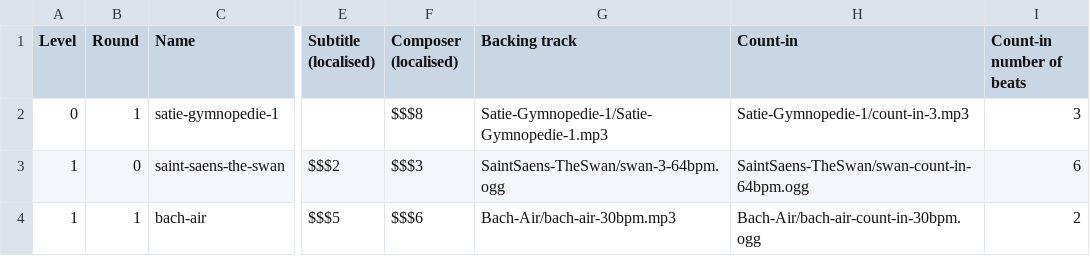
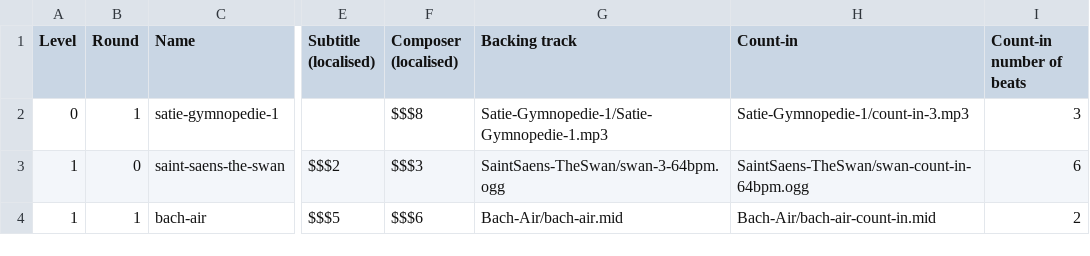
Before and after one commit to amju-games/music-theory, a CSV file: Assets/hero-game-rounds.csv, drawn as a sheet; only a part is shown, gaps mark what is left out; the diff names each change by its address in the sheet, - before the commit and + after, or states it on an @@ line.

Commit message:
MIDI: Bach-Air: set up to use midi files; not routing bass track to bass soundfont.

```diff
--- a/Assets/hero-game-rounds.csv
+++ b/Assets/hero-game-rounds.csv
-G4 (Backing track): Bach-Air/bach-air-30bpm.mp3
+G4 (Backing track): Bach-Air/bach-air.mid
-H4 (Count-in): Bach-Air/bach-air-count-in-30bpm.ogg
+H4 (Count-in): Bach-Air/bach-air-count-in.mid
```
Also changed, not shown: 4 other files.
